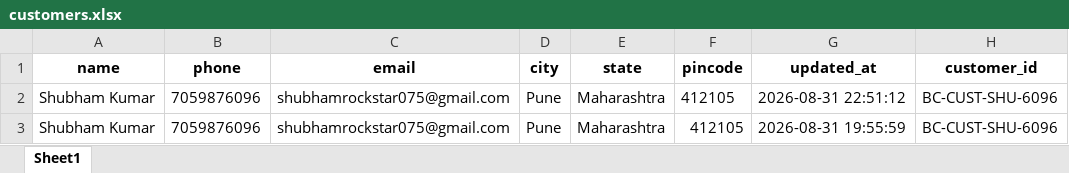
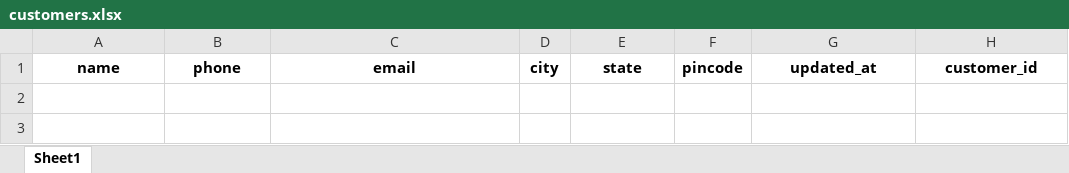
Before and after one commit to sk2796/BC-BE, an Excel workbook: customers.xlsx, sheet Sheet1, drawn as a sheet; values as stored, in another font and other column widths than the file's, no borders; the diff names each change by its address in the sheet, - before the commit and + after, or states it on an @@ line.

```diff
--- a/customers.xlsx (sheet Sheet1)
+++ b/customers.xlsx (sheet Sheet1)
-row 2: Shubham Kumar | 7059876096 | shubhamrockstar075@gmail.com | Pune | Maharashtra | 412105 | 2026-08-31 22:51:12 | BC-CUST-SHU-6096
-row 3: Shubham Kumar | 7059876096 | shubhamrockstar075@gmail.com | Pune | Maharashtra | 412105 | 2026-08-31 19:55:59 | BC-CUST-SHU-6096
```
Also changed, not shown: orders.xlsx, pincodes.xlsx, 2 other files.
